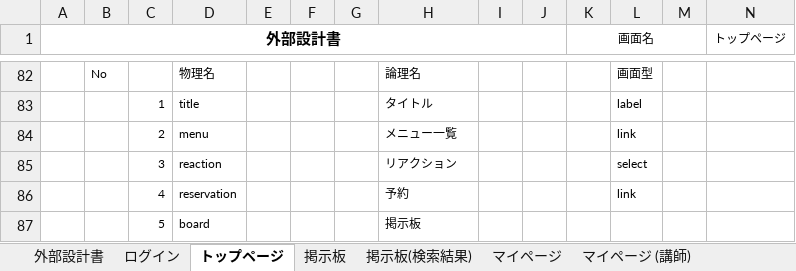
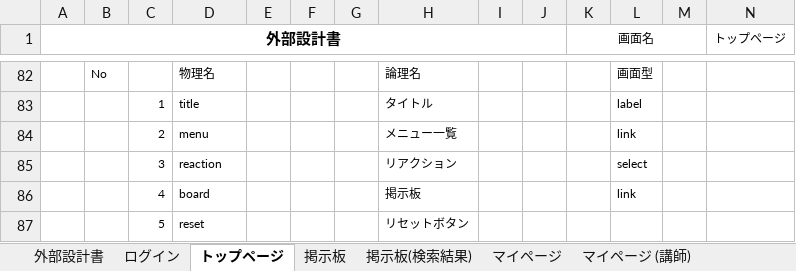
Before and after one commit to DOJO-2021/E-5, an Excel workbook: documents/外部設計書_機能名.xlsx, sheet トップページ, drawn as a sheet; only a part is shown, gaps mark what is left out; values as stored, in another font and other column widths than the file's, no borders; charts and pictures not drawn; removed rows and columns are numbered as before the commit, all else as after; rows hold the shown columns only; the diff names each change by its address in the sheet, - before the commit and + after, or states it on an @@ line.

```diff
--- a/documents/外部設計書_機能名.xlsx (sheet トップページ)
+++ b/documents/外部設計書_機能名.xlsx (sheet トップページ)
-D86: reservation
+D86: board
-H86: 予約
+H86: 掲示板
-row 87:  |  | 5 | board |  |  |  | 掲示板
+row 87:  |  | 5 | reset |  |  |  | リセットボタン
```
Also changed, not shown: sheet マイページ, sheet マイページ (講師), sheet 掲示板(検索結果), sheet ログイン, documents/DB定義書_USK³.xlsx.
